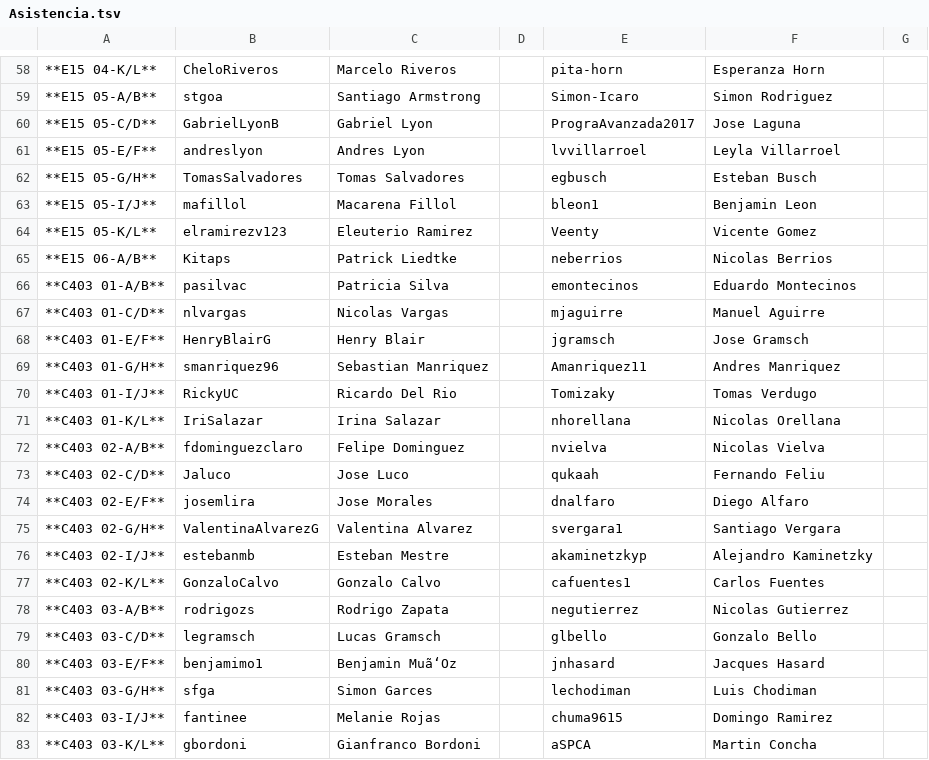
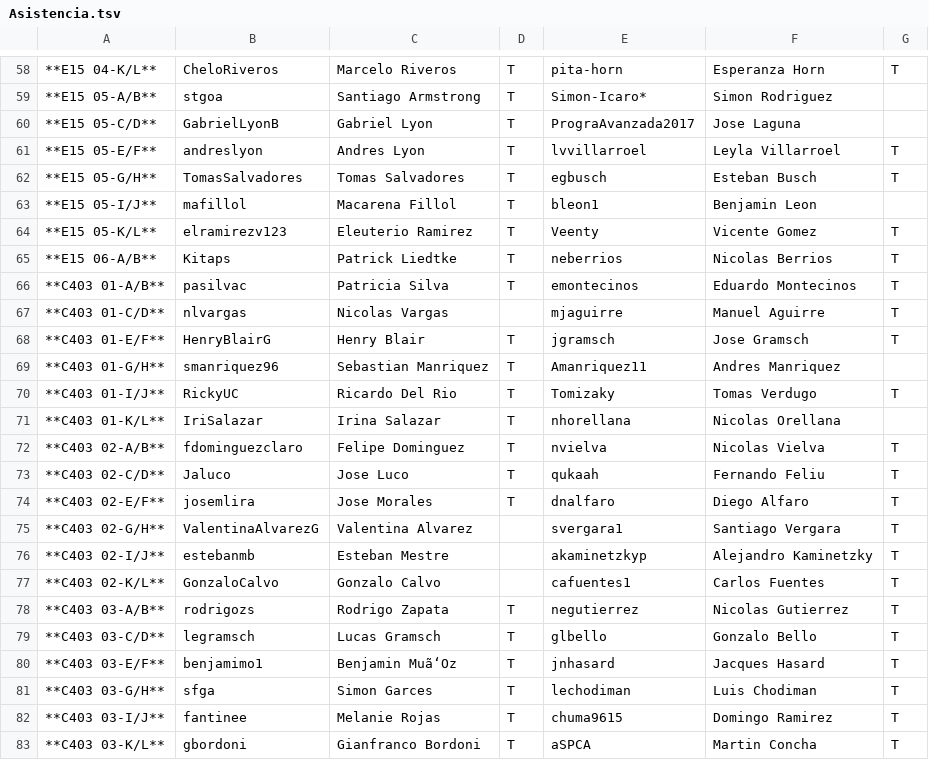
Before and after one commit to IIC2233/Syllabus-2017-1, a TSV file: Actividades/AC08/Asistencia.tsv, drawn as a sheet; only a part is shown, gaps mark what is left out; the diff covers the shown part only; the diff names each change by its address in the sheet, - before the commit and + after, or states it on an @@ line.

```diff
--- a/Actividades/AC08/Asistencia.tsv
+++ b/Actividades/AC08/Asistencia.tsv
-D58:D66: (empty)
+D58:D66: T
-G58: (empty)
+G58: T
-E59: Simon-Icaro
+E59: Simon-Icaro*
-G61:G62: (empty)
+G61:G62: T
-G64:G68: (empty)
+G64:G68: T
-D68:D74: (empty)
+D68:D74: T
-G70: (empty)
+G70: T
-G72:G83: (empty)
+G72:G83: T
-D78:D83: (empty)
+D78:D83: T
```
Also changed, not shown: 98 edited cells elsewhere in this file.
